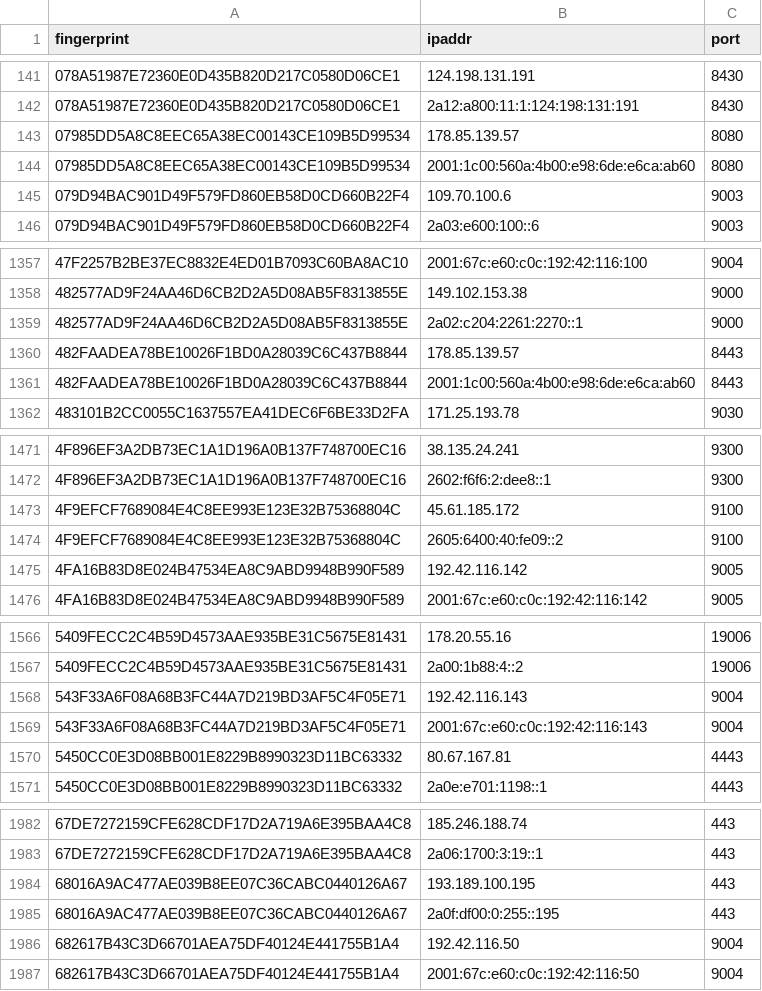
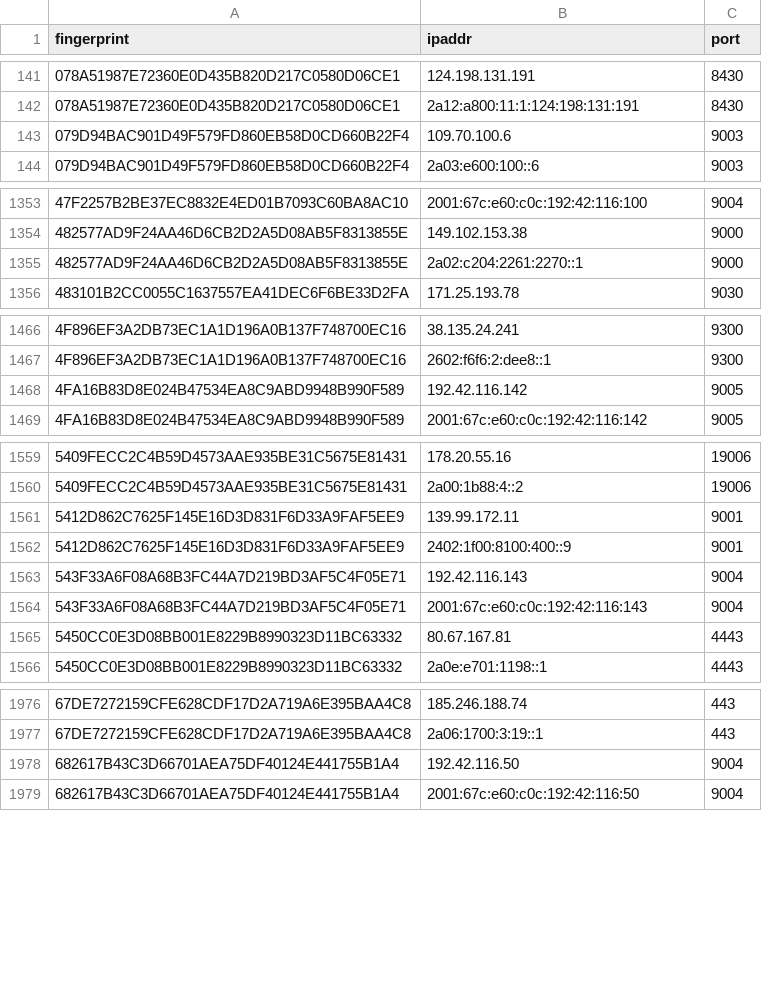
Before and after one commit to burachai-x/tornode-database, a CSV file: torlist-db/latest.exits.csv, drawn as a sheet; only a part is shown, gaps mark what is left out; removed rows and columns are numbered as before the commit, all else as after; the diff covers the shown part only; the diff names each change by its address in the sheet, - before the commit and + after, or states it on an @@ line.

```diff
--- a/torlist-db/latest.exits.csv
+++ b/torlist-db/latest.exits.csv
-row 143: 07985DD5A8C8EEC65A38EC00143CE109B5D99534 | 178.85.139.57 | 8080
-row 144: 07985DD5A8C8EEC65A38EC00143CE109B5D99534 | 2001:1c00:560a:4b00:e98:6de:e6ca:ab60 | 8080
-row 1360: 482FAADEA78BE10026F1BD0A28039C6C437B8844 | 178.85.139.57 | 8443
-row 1361: 482FAADEA78BE10026F1BD0A28039C6C437B8844 | 2001:1c00:560a:4b00:e98:6de:e6ca:ab60 | 8443
-row 1473: 4F9EFCF7689084E4C8EE993E123E32B75368804C | 45.61.185.172 | 9100
-row 1474: 4F9EFCF7689084E4C8EE993E123E32B75368804C | 2605:6400:40:fe09::2 | 9100
+row 1561: 5412D862C7625F145E16D3D831F6D33A9FAF5EE9 | 139.99.172.11 | 9001
+row 1562: 5412D862C7625F145E16D3D831F6D33A9FAF5EE9 | 2402:1f00:8100:400::9 | 9001
-row 1984: 68016A9AC477AE039B8EE07C36CABC0440126A67 | 193.189.100.195 | 443
-row 1985: 68016A9AC477AE039B8EE07C36CABC0440126A67 | 2a0f:df00:0:255::195 | 443
```
Also changed, not shown: 11 added rows, 21 removed rows and 1 edited cell elsewhere in this file, torlist-db/latest.all.csv, torlist-db/latest.guards.csv.
